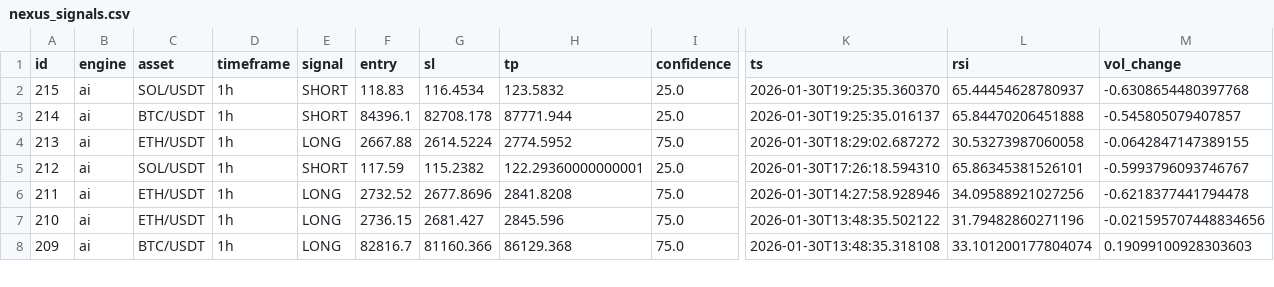
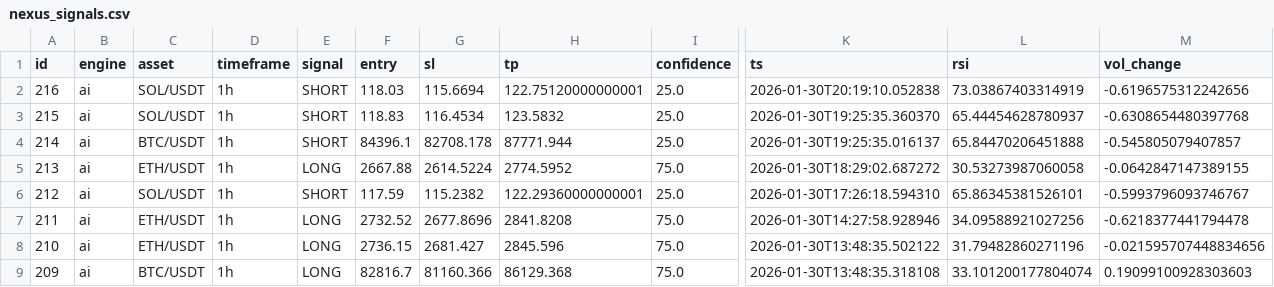
Before and after one commit to ykclassic/Crt, a CSV file: nexus_signals.csv, drawn as a sheet; only a part is shown, gaps mark what is left out; rows hold the shown columns only; the diff names each change by its address in the sheet, - before the commit and + after, or states it on an @@ line.

```diff
--- a/nexus_signals.csv
+++ b/nexus_signals.csv
+row 2: 216 | ai | SOL/USDT | 1h | SHORT | 118.03 | 115.6694 | 122.75120000000001 | 25.0 | 2026-01-30T20:19:10.052838 | 73.03867403314919 | -0.6196575312242656
```
Also changed, not shown: 3 other files.
